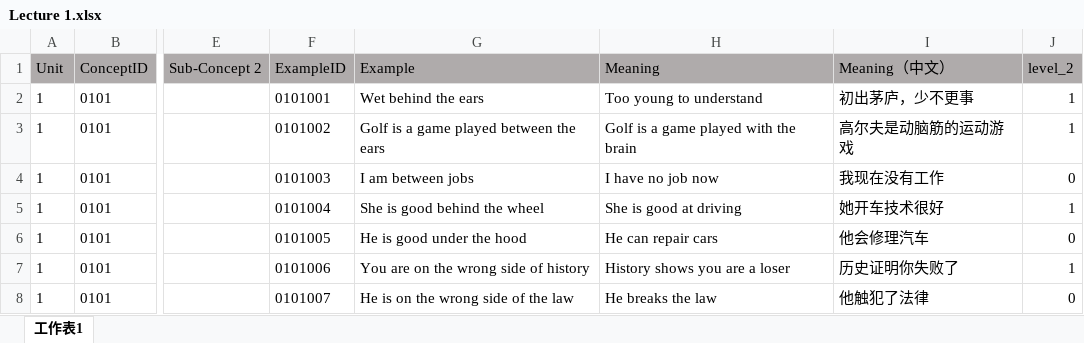
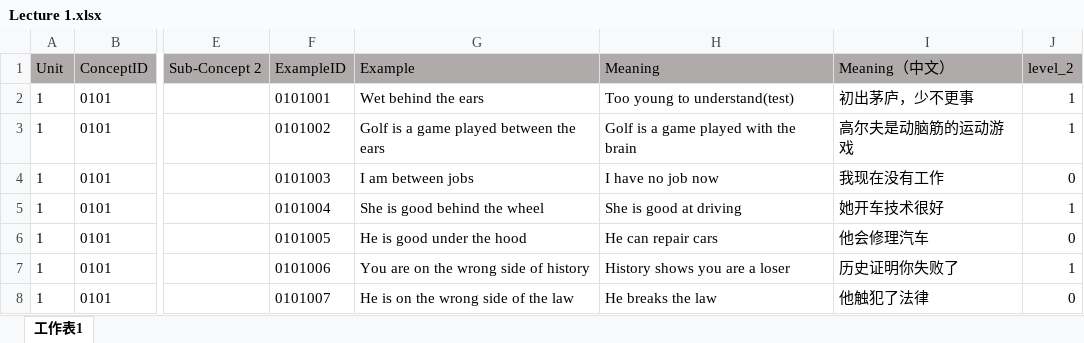
Before and after one commit to Undefeated-man/AI_teaching_project, an Excel workbook: miniproject/template/Lectures/Lecture 1.xlsx, sheet 工作表1, drawn as a sheet; only a part is shown, gaps mark what is left out; values as stored, in another font and other column widths than the file's, no borders; the diff names each change by its address in the sheet, - before the commit and + after, or states it on an @@ line.

Commit message:
Update Lecture 1.xlsx

```diff
--- a/miniproject/template/Lectures/Lecture 1.xlsx (sheet 工作表1)
+++ b/miniproject/template/Lectures/Lecture 1.xlsx (sheet 工作表1)
-H2 (Meaning): Too young to understand
+H2 (Meaning): Too young to understand(test)
```
